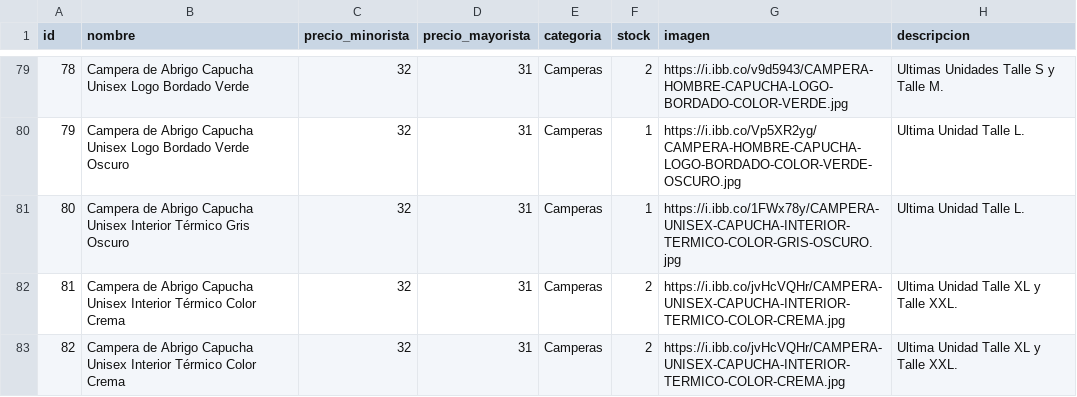
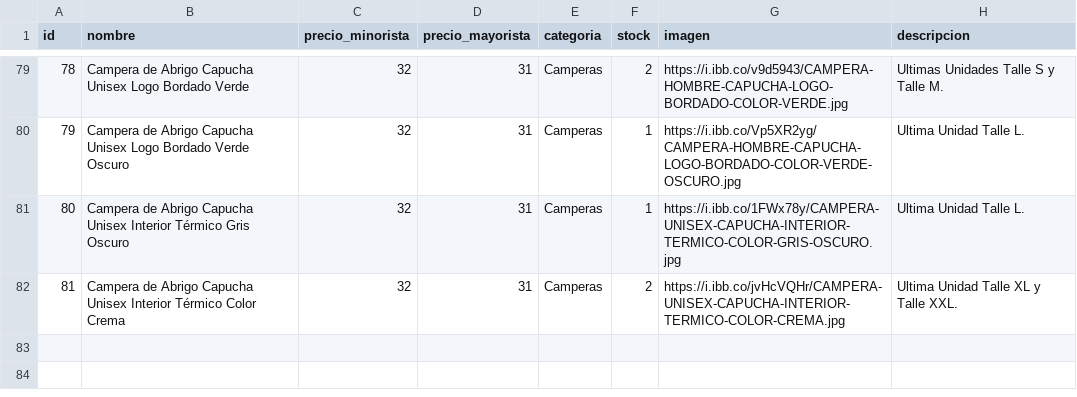
Before and after one commit to Mirtasotelli/CATALOGO, a CSV file: productos.csv, drawn as a sheet; only a part is shown, gaps mark what is left out.

Commit message:
Update productos.csv

```diff
--- a/productos.csv
+++ b/productos.csv
@@ -82,2 +82 @@ id,nombre,precio_minorista,precio_mayorista,categoria,stock,imagen,descripcion
 81,Campera de Abrigo Capucha Unisex Interior Térmico Color Crema,32,31,Camperas,2,https://i.ibb.co/jvHcVQHr/CAMPERA-UNISEX-CAPUCHA-INTERIOR-TERMICO-COLOR-CREMA.jpg,Ultima Unidad Talle XL y Talle XXL.
-82,Campera de Abrigo Capucha Unisex Interior Térmico Color Crema,32,31,Camperas,2,https://i.ibb.co/jvHcVQHr/CAMPERA-UNISEX-CAPUCHA-INTERIOR-TERMICO-COLOR-CREMA.jpg,Ultima Unidad Talle XL y Talle XXL.
```
